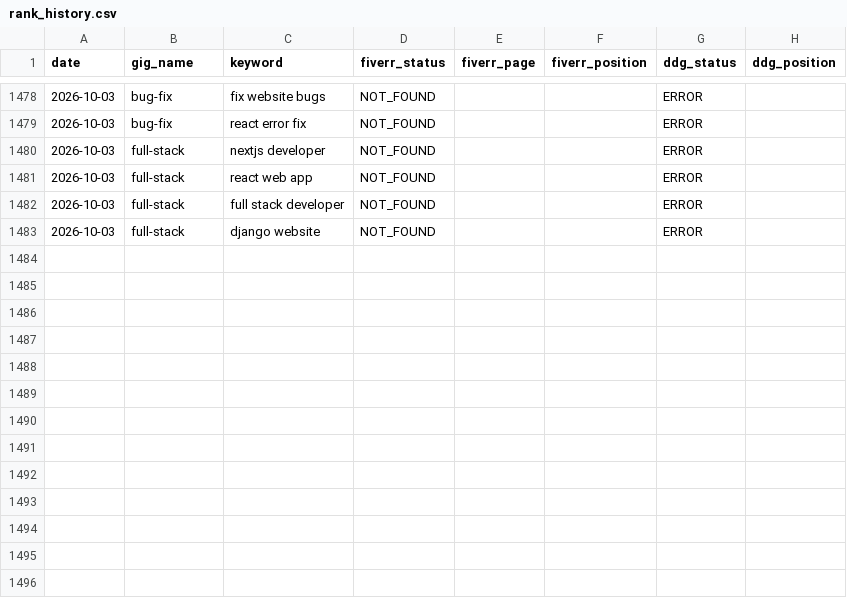
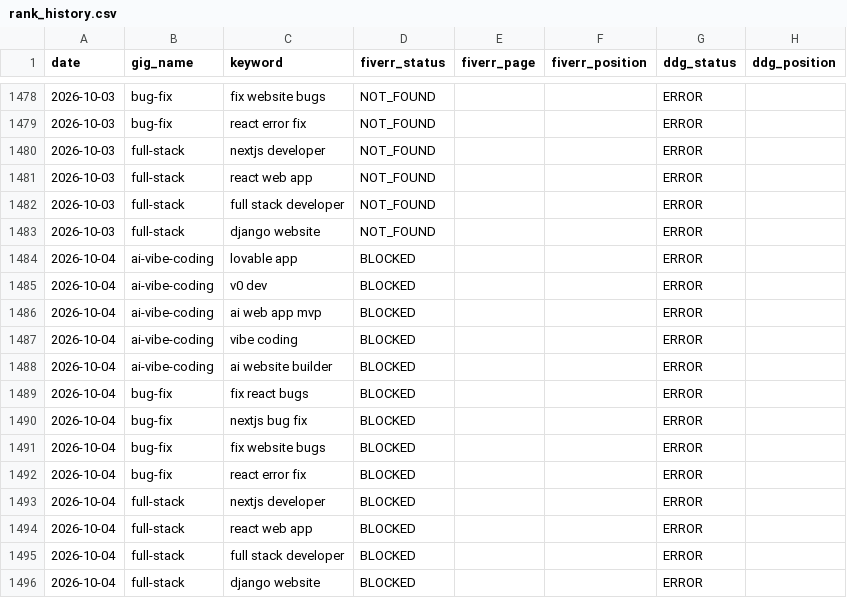
Before and after one commit to AnasKhalid4/workflow-integration, a CSV file: data/rank_history.csv, drawn as a sheet; only a part is shown, gaps mark what is left out.

Commit message:
rank data 2026-10-04

```diff
--- a/data/rank_history.csv
+++ b/data/rank_history.csv
@@ -1483 +1483,14 @@ date,gig_name,keyword,fiverr_status,fiverr_page,fiverr_position,ddg_status,ddg_p
 2026-10-03,full-stack,django website,NOT_FOUND,,,ERROR,
+2026-10-04,ai-vibe-coding,lovable app,BLOCKED,,,ERROR,
+2026-10-04,ai-vibe-coding,v0 dev,BLOCKED,,,ERROR,
+2026-10-04,ai-vibe-coding,ai web app mvp,BLOCKED,,,ERROR,
+2026-10-04,ai-vibe-coding,vibe coding,BLOCKED,,,ERROR,
+2026-10-04,ai-vibe-coding,ai website builder,BLOCKED,,,ERROR,
+2026-10-04,bug-fix,fix react bugs,BLOCKED,,,ERROR,
+2026-10-04,bug-fix,nextjs bug fix,BLOCKED,,,ERROR,
+2026-10-04,bug-fix,fix website bugs,BLOCKED,,,ERROR,
+2026-10-04,bug-fix,react error fix,BLOCKED,,,ERROR,
+2026-10-04,full-stack,nextjs developer,BLOCKED,,,ERROR,
+2026-10-04,full-stack,react web app,BLOCKED,,,ERROR,
+2026-10-04,full-stack,full stack developer,BLOCKED,,,ERROR,
+2026-10-04,full-stack,django website,BLOCKED,,,ERROR,
```
Also changed, not shown: data/gig_health.csv.
